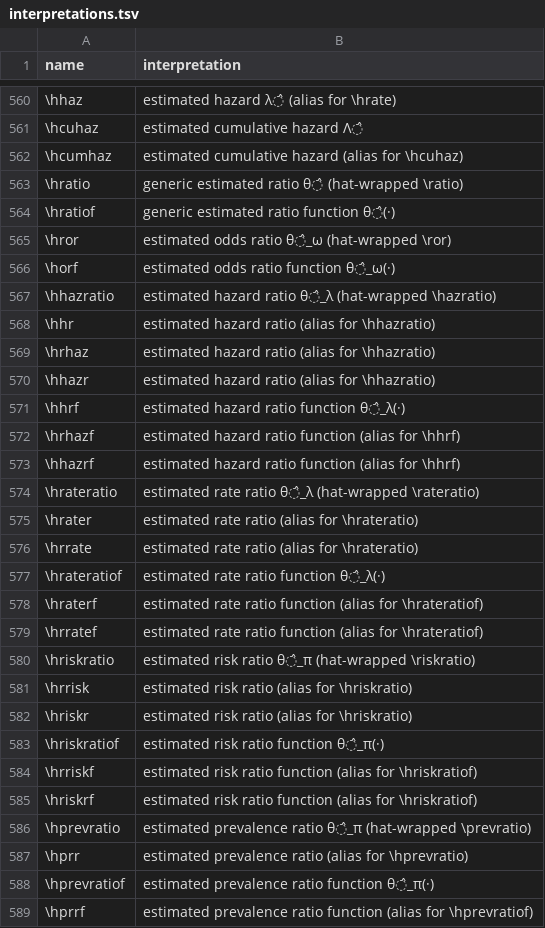
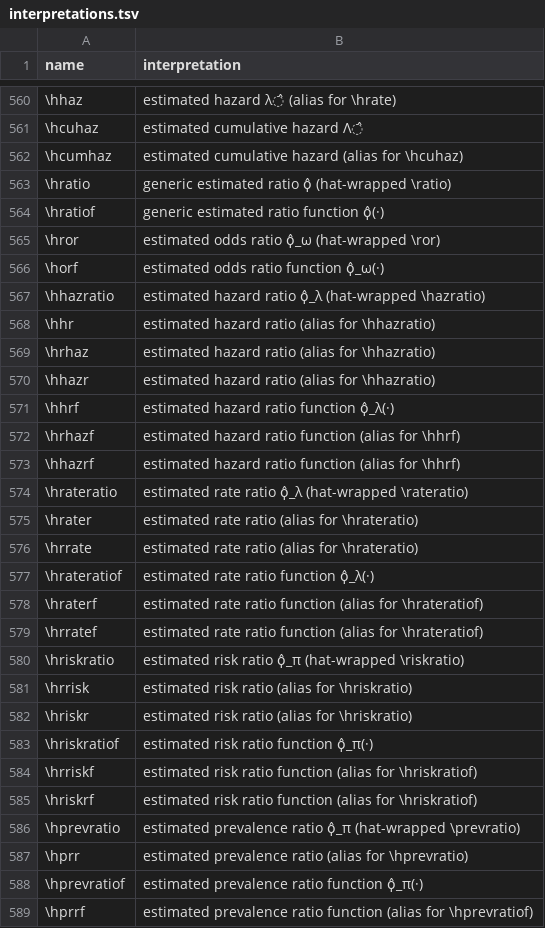
Before and after one commit to Morrison-Lab/macros, a TSV file: interpretations.tsv, drawn as a sheet; only a part is shown, gaps mark what is left out; the diff covers the shown part only.

Commit message:
feat: switch base ratio symbol to koppa and separate from factor (#56) (#96)
* feat: switch base ratio symbol to koppa and separate from factor (#56)

* fix: supply argument to \distop and enable MathJax 3 for demo shortcode revealjs

* fix: configure RevealMath MathJax 3 to skip code tags in slides

* fix: disable freeze on macros-table.qmd so table always re-executes against macros.qmd

```diff
--- a/interpretations.tsv
+++ b/interpretations.tsv
@@ -562,7 +562,7 @@ name	interpretation
 \hcumhaz	estimated cumulative hazard (alias for \hcuhaz)
-\hratio	generic estimated ratio θ̂ (hat-wrapped \ratio)
-\hratiof	generic estimated ratio function θ̂(·)
-\hror	estimated odds ratio θ̂_ω (hat-wrapped \ror)
-\horf	estimated odds ratio function θ̂_ω(·)
-\hhazratio	estimated hazard ratio θ̂_λ (hat-wrapped \hazratio)
+\hratio	generic estimated ratio ϙ̂ (hat-wrapped \ratio)
+\hratiof	generic estimated ratio function ϙ̂(·)
+\hror	estimated odds ratio ϙ̂_ω (hat-wrapped \ror)
+\horf	estimated odds ratio function ϙ̂_ω(·)
+\hhazratio	estimated hazard ratio ϙ̂_λ (hat-wrapped \hazratio)
 \hhr	estimated hazard ratio (alias for \hhazratio)
@@ -570,20 +570,20 @@ name	interpretation
 \hhazr	estimated hazard ratio (alias for \hhazratio)
-\hhrf	estimated hazard ratio function θ̂_λ(·)
+\hhrf	estimated hazard ratio function ϙ̂_λ(·)
 \hrhazf	estimated hazard ratio function (alias for \hhrf)
 \hhazrf	estimated hazard ratio function (alias for \hhrf)
-\hrateratio	estimated rate ratio θ̂_λ (hat-wrapped \rateratio)
+\hrateratio	estimated rate ratio ϙ̂_λ (hat-wrapped \rateratio)
 \hrater	estimated rate ratio (alias for \hrateratio)
 \hrrate	estimated rate ratio (alias for \hrateratio)
-\hrateratiof	estimated rate ratio function θ̂_λ(·)
+\hrateratiof	estimated rate ratio function ϙ̂_λ(·)
 \hraterf	estimated rate ratio function (alias for \hrateratiof)
 \hrratef	estimated rate ratio function (alias for \hrateratiof)
-\hriskratio	estimated risk ratio θ̂_π (hat-wrapped \riskratio)
+\hriskratio	estimated risk ratio ϙ̂_π (hat-wrapped \riskratio)
 \hrrisk	estimated risk ratio (alias for \hriskratio)
 \hriskr	estimated risk ratio (alias for \hriskratio)
-\hriskratiof	estimated risk ratio function θ̂_π(·)
+\hriskratiof	estimated risk ratio function ϙ̂_π(·)
 \hrriskf	estimated risk ratio function (alias for \hriskratiof)
 \hriskrf	estimated risk ratio function (alias for \hriskratiof)
-\hprevratio	estimated prevalence ratio θ̂_π (hat-wrapped \prevratio)
+\hprevratio	estimated prevalence ratio ϙ̂_π (hat-wrapped \prevratio)
 \hprr	estimated prevalence ratio (alias for \hprevratio)
-\hprevratiof	estimated prevalence ratio function θ̂_π(·)
+\hprevratiof	estimated prevalence ratio function ϙ̂_π(·)
 \hprrf	estimated prevalence ratio function (alias for \hprevratiof)
```
Also changed, not shown: 18 added rows and 36 edited cells elsewhere in this file, 5 other files.
